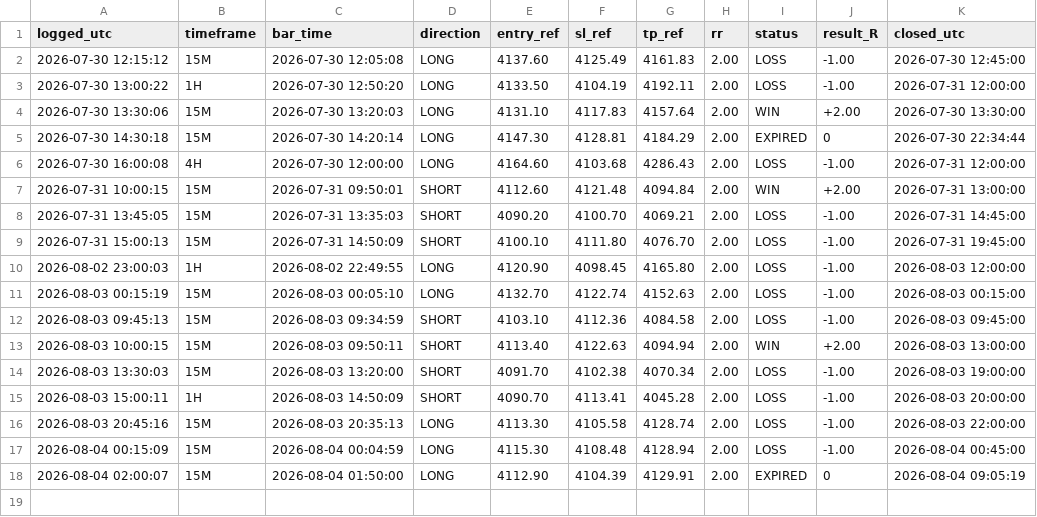
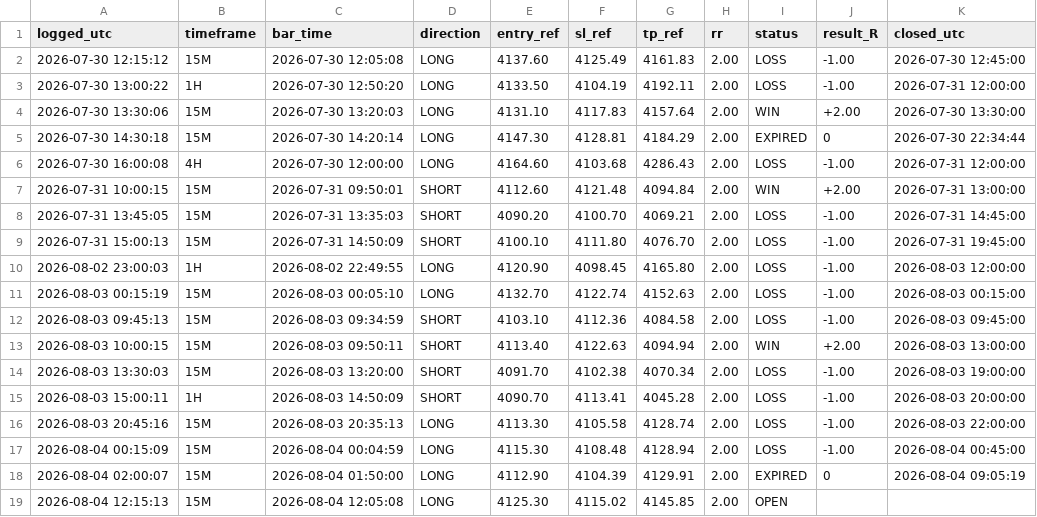
Before and after one commit to Edoardotrade/-xauusd-signal-bot, a CSV file: signals_log_aggr.csv, drawn as a sheet.

```diff
--- a/signals_log_aggr.csv
+++ b/signals_log_aggr.csv
@@ -18 +18,2 @@ logged_utc,timeframe,bar_time,direction,entry_ref,sl_ref,tp_ref,rr,status,result
 2026-08-04 02:00:07,15M,2026-08-04 01:50:00,LONG,4112.90,4104.39,4129.91,2.00,EXPIRED,0,2026-08-04 09:05:19
+2026-08-04 12:15:13,15M,2026-08-04 12:05:08,LONG,4125.30,4115.02,4145.85,2.00,OPEN,,
```
Also changed, not shown: 1 other file.
